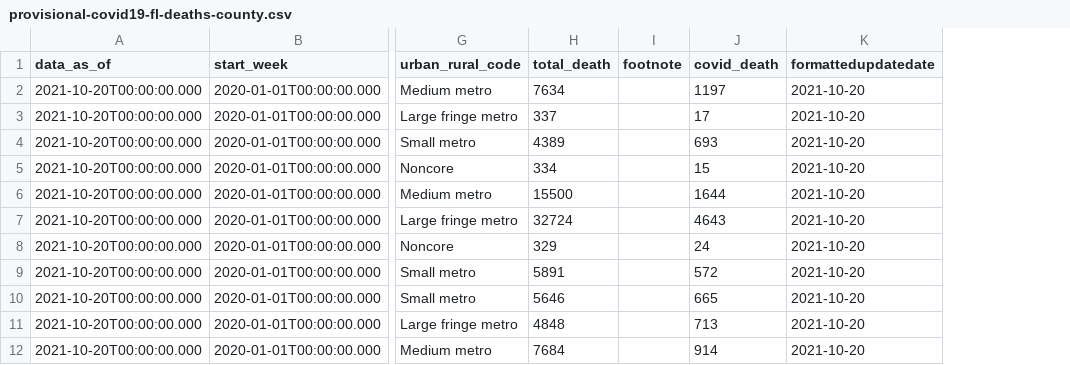
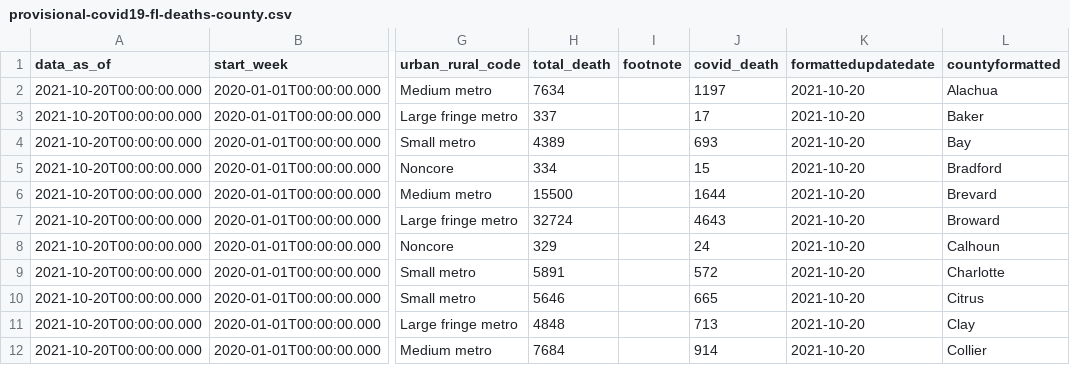
Before and after one commit to chrismp/nchs-covid-deaths-county, a CSV file: output/provisional-covid19-fl-deaths-county.csv, drawn as a sheet; only a part is shown, gaps mark what is left out; the diff names each change by its address in the sheet, - before the commit and + after, or states it on an @@ line.

```diff
--- a/output/provisional-covid19-fl-deaths-county.csv
+++ b/output/provisional-covid19-fl-deaths-county.csv
+column L (countyformatted), rows 2-12: Alachua | Baker | Bay | Bradford | Brevard | Broward | Calhoun | Charlotte | Citrus | Clay | Collier
```
Also changed, not shown: 2 other files.
